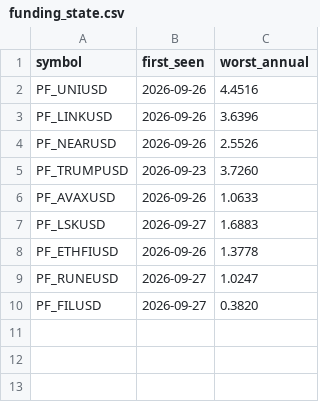
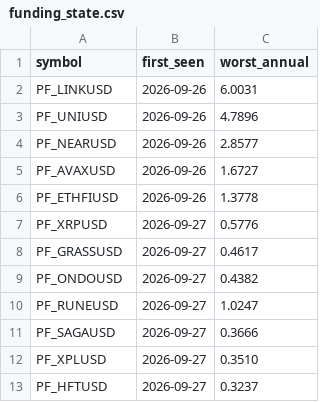
Before and after one commit to Li7wak865/pond-scanner, a CSV file: funding_state.csv, drawn as a sheet.

```diff
--- a/funding_state.csv
+++ b/funding_state.csv
@@ -1,10 +1,13 @@
 symbol,first_seen,worst_annual
-PF_UNIUSD,2026-09-26,4.4516
-PF_LINKUSD,2026-09-26,3.6396
-PF_NEARUSD,2026-09-26,2.5526
-PF_TRUMPUSD,2026-09-23,3.7260
-PF_AVAXUSD,2026-09-26,1.0633
-PF_LSKUSD,2026-09-27,1.6883
+PF_LINKUSD,2026-09-26,6.0031
+PF_UNIUSD,2026-09-26,4.7896
+PF_NEARUSD,2026-09-26,2.8577
+PF_AVAXUSD,2026-09-26,1.6727
 PF_ETHFIUSD,2026-09-26,1.3778
+PF_XRPUSD,2026-09-27,0.5776
+PF_GRASSUSD,2026-09-27,0.4617
+PF_ONDOUSD,2026-09-27,0.4382
 PF_RUNEUSD,2026-09-27,1.0247
-PF_FILUSD,2026-09-27,0.3820
+PF_SAGAUSD,2026-09-27,0.3666
+PF_XPLUSD,2026-09-27,0.3510
+PF_HFTUSD,2026-09-27,0.3237
```
Also changed, not shown: history.csv, 1 other file.
